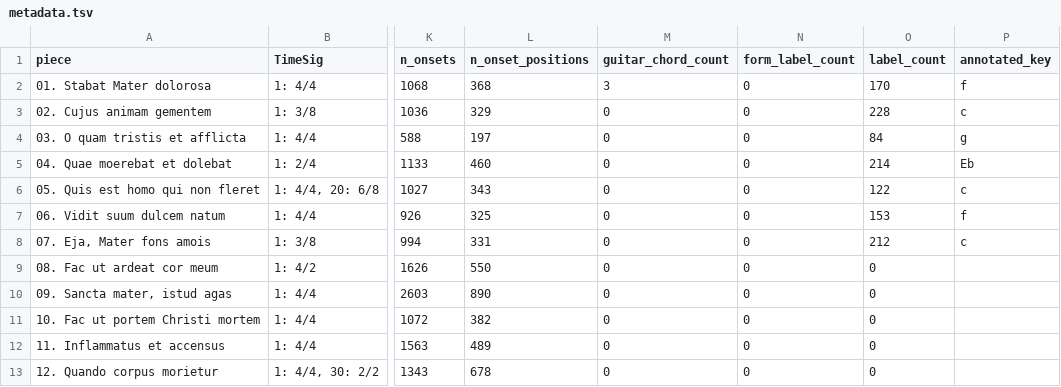
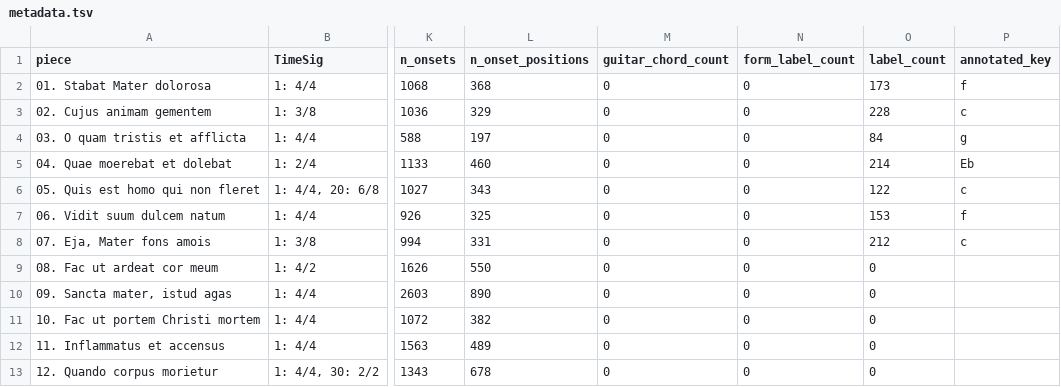
Before and after one commit to DCMLab/pergolesi_stabat_mater, a TSV file: metadata.tsv, drawn as a sheet; only a part is shown, gaps mark what is left out; the diff names each change by its address in the sheet, - before the commit and + after, or states it on an @@ line.

```diff
--- a/metadata.tsv
+++ b/metadata.tsv
-M2 (guitar_chord_count): 3
+M2 (guitar_chord_count): 0
-O2 (label_count): 170
+O2 (label_count): 173
```
Also changed, not shown: chords/01. Stabat Mater dolorosa.chords.tsv, harmonies/01. Stabat Mater dolorosa.harmonies.tsv, 9 other files.
